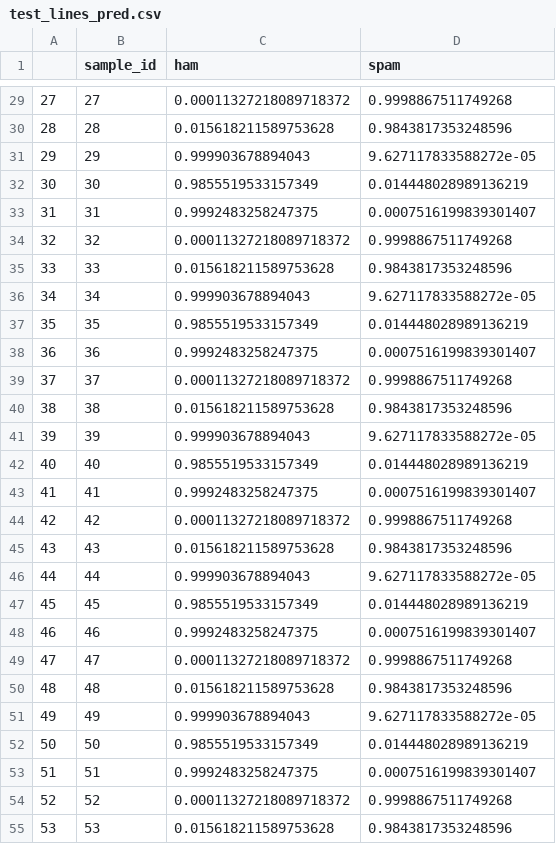
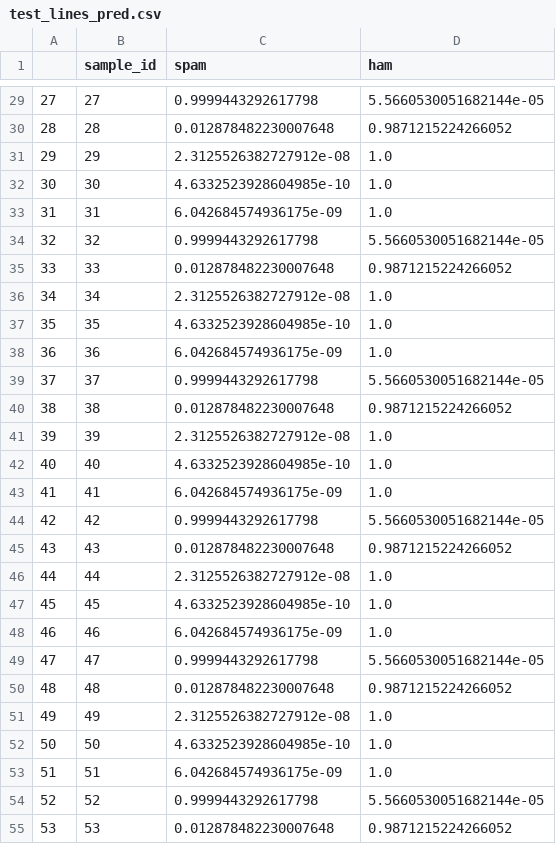
Before and after one commit to robmsylvester/sheepy, a CSV file: lib/resources/datasets/spam_predict/test_lines_pred.csv, drawn as a sheet; only a part is shown, gaps mark what is left out; removed rows and columns are numbered as before the commit, all else as after; the diff covers the shown part only; the diff names each change by its address in the sheet, - before the commit and + after, or states it on an @@ line.

```diff
--- a/lib/resources/datasets/spam_predict/test_lines_pred.csv
+++ b/lib/resources/datasets/spam_predict/test_lines_pred.csv
-column C (ham), rows 29-55: 0.00011327218089718372 | 0.015618211589753628 | 0.999903678894043 | 0.9855519533157349 | 0.9992483258247375 | 0.00011327218089718372 | 0.015618211589753628 | 0.999903678894043 | 0.9855519533157349 | 0.9992483258247375 | 0.00011327218089718372 | 0.015618211589753628 | 0.999903678894043 | 0.9855519533157349 | 0.9992483258247375 | 0.00011327218089718372 | 0.015618211589753628 | 0.999903678894043 | 0.9855519533157349 | 0.9992483258247375 | 0.00011327218089718372 | 0.015618211589753628 | 0.999903678894043 | 0.9855519533157349 | 0.9992483258247375 | 0.00011327218089718372 | 0.015618211589753628
+column D (ham), rows 29-55: 5.5660530051682144e-05 | 0.9871215224266052 | 1.0 | 1.0 | 1.0 | 5.5660530051682144e-05 | 0.9871215224266052 | 1.0 | 1.0 | 1.0 | 5.5660530051682144e-05 | 0.9871215224266052 | 1.0 | 1.0 | 1.0 | 5.5660530051682144e-05 | 0.9871215224266052 | 1.0 | 1.0 | 1.0 | 5.5660530051682144e-05 | 0.9871215224266052 | 1.0 | 1.0 | 1.0 | 5.5660530051682144e-05 | 0.9871215224266052
-C29 (spam): 0.9998867511749268
+C29 (spam): 0.9999443292617798
-C30 (spam): 0.9843817353248596
+C30 (spam): 0.012878482230007648
-C31 (spam): 9.627117833588272e-05
+C31 (spam): 2.3125526382727912e-08
-C32 (spam): 0.014448028989136219
+C32 (spam): 4.6332523928604985e-10
-C33 (spam): 0.0007516199839301407
+C33 (spam): 6.042684574936175e-09
-C34 (spam): 0.9998867511749268
+C34 (spam): 0.9999443292617798
-C35 (spam): 0.9843817353248596
+C35 (spam): 0.012878482230007648
-C36 (spam): 9.627117833588272e-05
+C36 (spam): 2.3125526382727912e-08
-C37 (spam): 0.014448028989136219
+C37 (spam): 4.6332523928604985e-10
-C38 (spam): 0.0007516199839301407
+C38 (spam): 6.042684574936175e-09
-C39 (spam): 0.9998867511749268
+C39 (spam): 0.9999443292617798
-C40 (spam): 0.9843817353248596
+C40 (spam): 0.012878482230007648
-C41 (spam): 9.627117833588272e-05
+C41 (spam): 2.3125526382727912e-08
-C42 (spam): 0.014448028989136219
+C42 (spam): 4.6332523928604985e-10
-C43 (spam): 0.0007516199839301407
+C43 (spam): 6.042684574936175e-09
-C44 (spam): 0.9998867511749268
+C44 (spam): 0.9999443292617798
-C45 (spam): 0.9843817353248596
+C45 (spam): 0.012878482230007648
-C46 (spam): 9.627117833588272e-05
+C46 (spam): 2.3125526382727912e-08
-C47 (spam): 0.014448028989136219
+C47 (spam): 4.6332523928604985e-10
-C48 (spam): 0.0007516199839301407
+C48 (spam): 6.042684574936175e-09
-C49 (spam): 0.9998867511749268
+C49 (spam): 0.9999443292617798
-C50 (spam): 0.9843817353248596
+C50 (spam): 0.012878482230007648
-C51 (spam): 9.627117833588272e-05
+C51 (spam): 2.3125526382727912e-08
-C52 (spam): 0.014448028989136219
+C52 (spam): 4.6332523928604985e-10
-C53 (spam): 0.0007516199839301407
+C53 (spam): 6.042684574936175e-09
-C54 (spam): 0.9998867511749268
+C54 (spam): 0.9999443292617798
-C55 (spam): 0.9843817353248596
+C55 (spam): 0.012878482230007648
```
Also changed, not shown: 63 edited cells elsewhere in this file, 7 other files.
